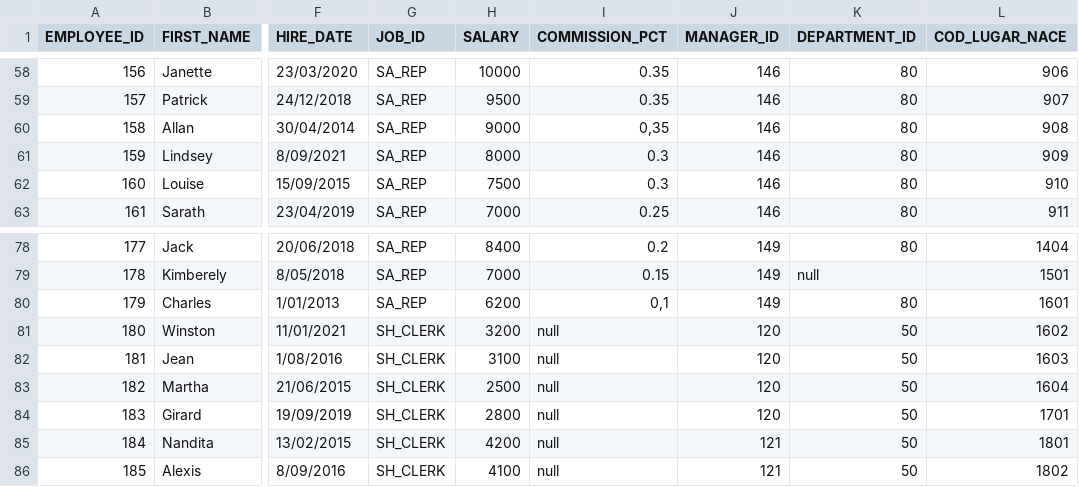
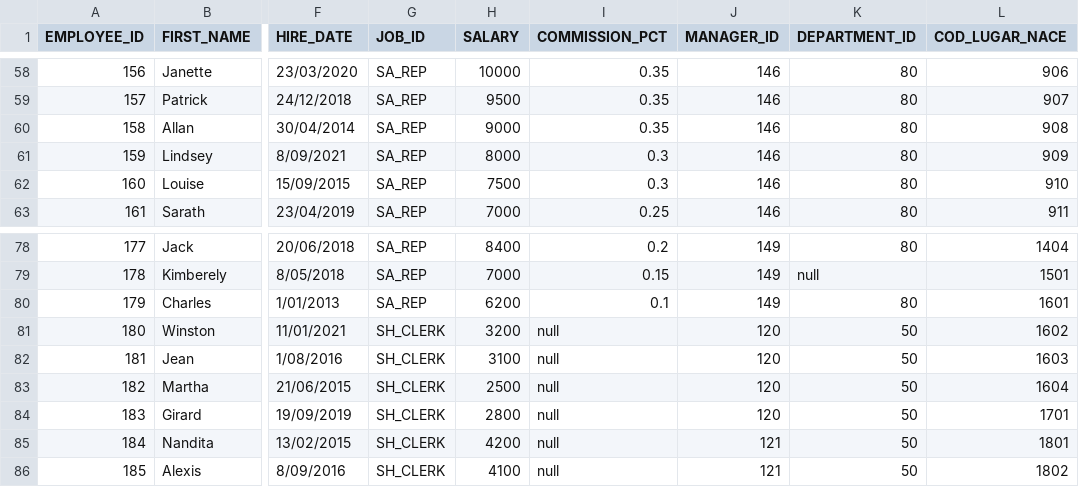
Before and after one commit to JuanAraqueB/datos_pandas, a CSV file: employees.csv, drawn as a sheet; only a part is shown, gaps mark what is left out; the diff names each change by its address in the sheet, - before the commit and + after, or states it on an @@ line.

```diff
--- a/employees.csv
+++ b/employees.csv
-I60 (COMMISSION_PCT): 0,35
+I60 (COMMISSION_PCT): 0.35
-I80 (COMMISSION_PCT): 0,1
+I80 (COMMISSION_PCT): 0.1
```
Also changed, not shown: 1 other file.
